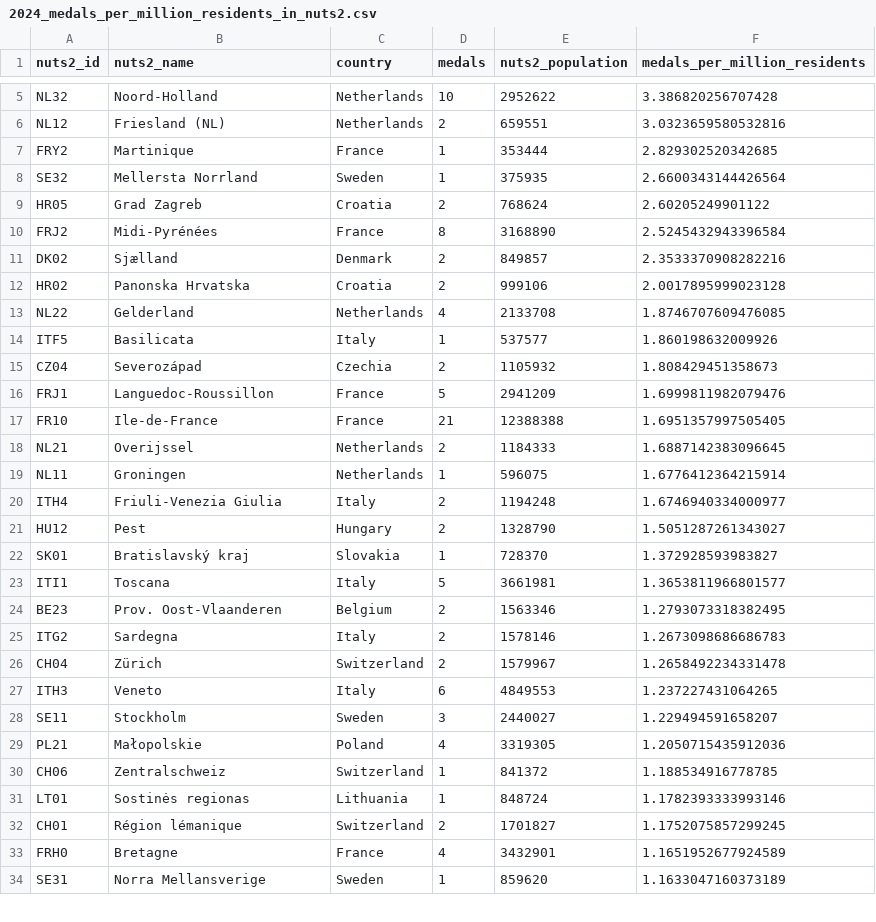
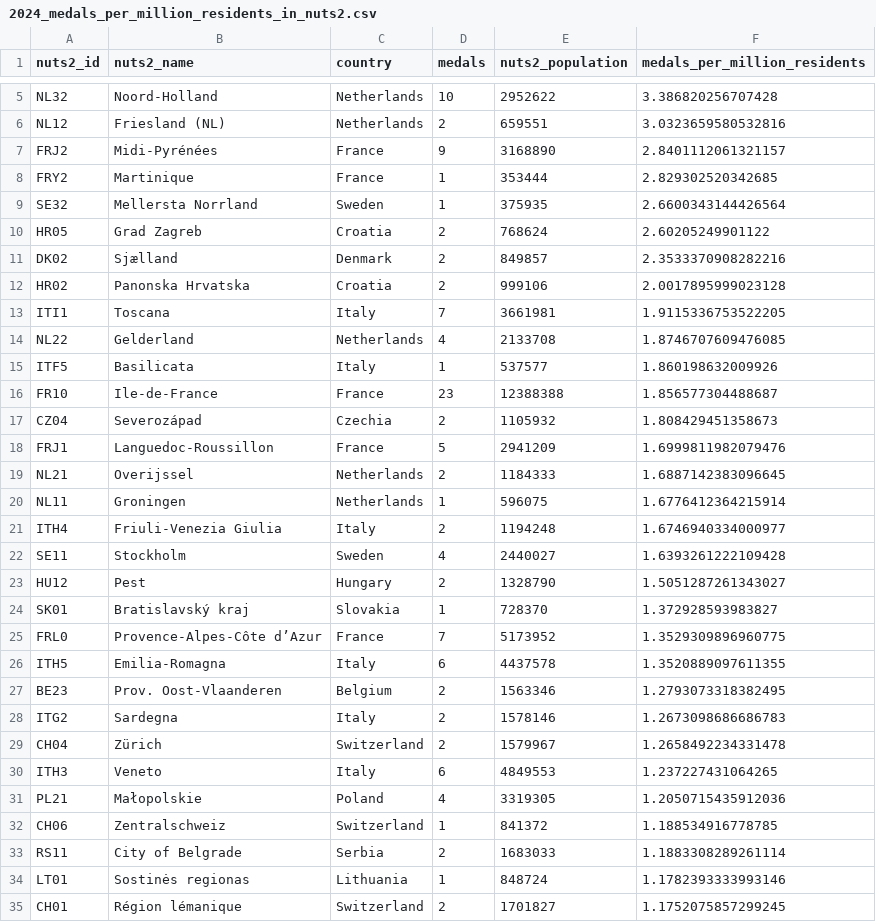
Before and after one commit to EDJNet/OlympicsGoNUTS, a CSV file: 2024/2024_medals_per_million_residents_in_nuts2.csv, drawn as a sheet; only a part is shown, gaps mark what is left out; the shorter side is filled out with more unchanged rows; removed rows and columns are numbered as before the commit, all else as after; the diff covers the shown part only; the diff names each change by its address in the sheet, - before the commit and + after, or states it on an @@ line.

```diff
--- a/2024/2024_medals_per_million_residents_in_nuts2.csv
+++ b/2024/2024_medals_per_million_residents_in_nuts2.csv
+row 7: FRJ2 | Midi-Pyrénées | France | 9 | 3168890 | 2.8401112061321157
-row 10: FRJ2 | Midi-Pyrénées | France | 8 | 3168890 | 2.5245432943396584
+row 13: ITI1 | Toscana | Italy | 7 | 3661981 | 1.9115336753522205
+row 16: FR10 | Ile-de-France | France | 23 | 12388388 | 1.856577304488687
-row 17: FR10 | Ile-de-France | France | 21 | 12388388 | 1.6951357997505405
+row 22: SE11 | Stockholm | Sweden | 4 | 2440027 | 1.6393261222109428
-row 23: ITI1 | Toscana | Italy | 5 | 3661981 | 1.3653811966801577
+row 25: FRL0 | Provence-Alpes-Côte d’Azur | France | 7 | 5173952 | 1.3529309896960775
+row 26: ITH5 | Emilia-Romagna | Italy | 6 | 4437578 | 1.3520889097611355
-row 28: SE11 | Stockholm | Sweden | 3 | 2440027 | 1.229494591658207
+row 33: RS11 | City of Belgrade | Serbia | 2 | 1683033 | 1.1883308289261114
```
Also changed, not shown: 9 added rows and 8 removed rows elsewhere in this file, 2024/2024_medalists_missing_place_of_birth.csv, 2024/2024_medalists_missing_place_of_birth_from_NUTS_countries.csv, 6 other files.
